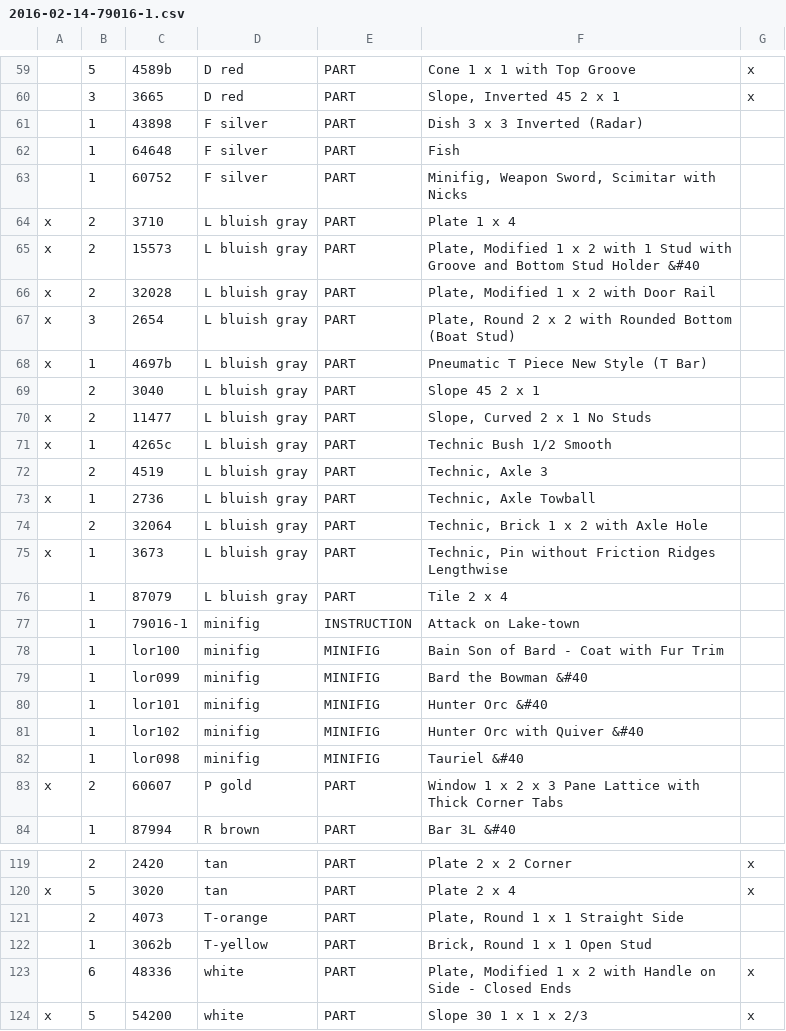
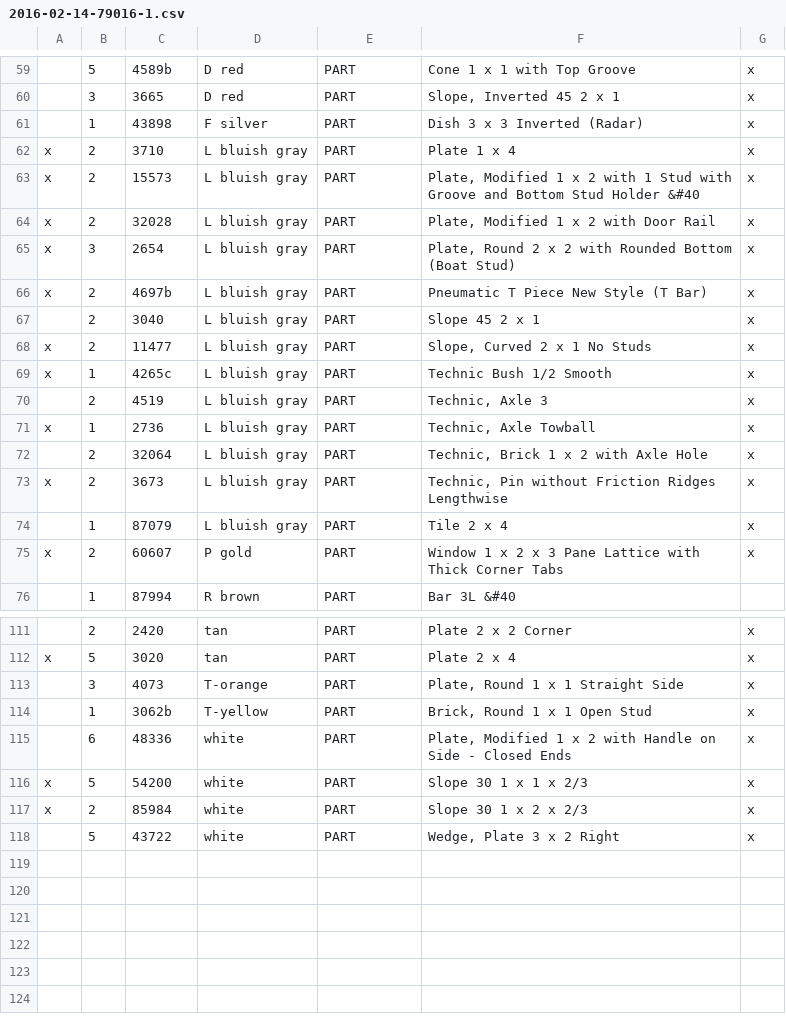
Before and after one commit to MeikeMertsch/bricks, a CSV file: confirmed/2016-02-14-79016-1.csv, drawn as a sheet; only a part is shown, gaps mark what is left out; the shorter side is filled out with more unchanged rows; removed rows and columns are numbered as before the commit, all else as after; the diff covers the shown part only; the diff names each change by its address in the sheet, - before the commit and + after, or states it on an @@ line.

Commit message:
starting 79016

```diff
--- a/confirmed/2016-02-14-79016-1.csv
+++ b/confirmed/2016-02-14-79016-1.csv
-G61: (empty)
+G61: x
-row 62:  | 1 | 64648 | F silver | PART | Fish
-row 63:  | 1 | 60752 | F silver | PART | Minifig, Weapon Sword, Scimitar with Nicks
-G62:G74: (empty)
+G62:G74: x
-B66: 1
+B66: 2
-B73: 1
+B73: 2
-row 77:  | 1 | 79016-1 | minifig | INSTRUCTION | Attack on Lake-town
-row 78:  | 1 | lor100 | minifig | MINIFIG | Bain Son of Bard - Coat with Fur Trim
-row 79:  | 1 | lor099 | minifig | MINIFIG | Bard the Bowman &#40
-row 80:  | 1 | lor101 | minifig | MINIFIG | Hunter Orc &#40
-row 81:  | 1 | lor102 | minifig | MINIFIG | Hunter Orc with Quiver &#40
-row 82:  | 1 | lor098 | minifig | MINIFIG | Tauriel &#40
-G75: (empty)
+G75: x
-B113: 2
+B113: 3
-G113:G114: (empty)
+G113:G114: x
```
Also changed, not shown: 1 edited cell elsewhere in this file.
